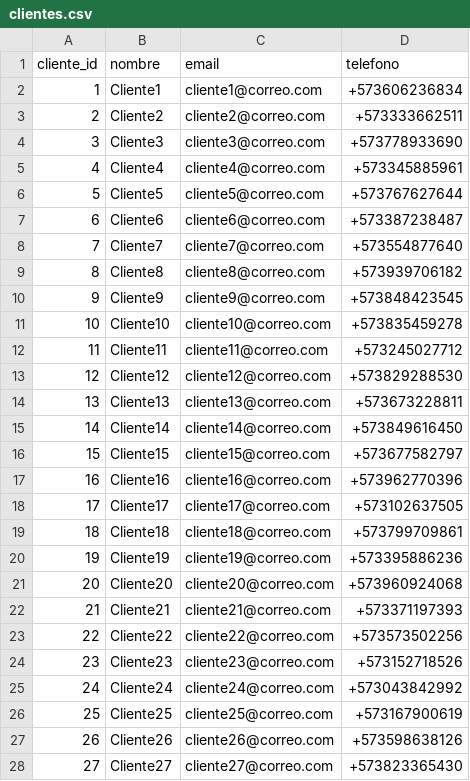
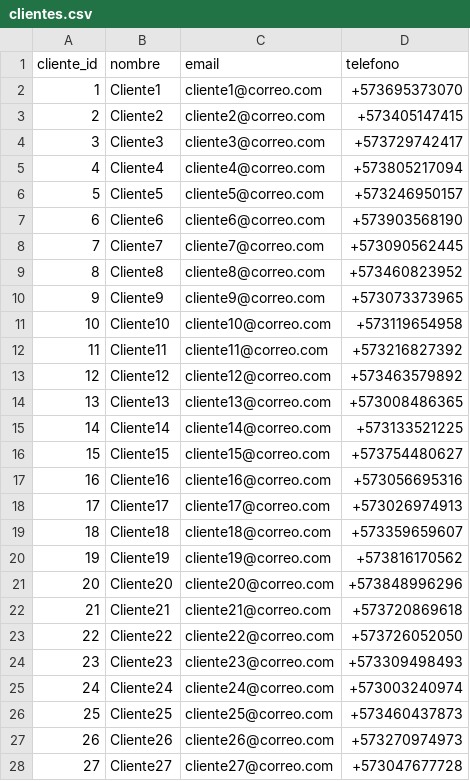
Before and after one commit to josuerestrepo/ANALISISMIBIBLIOTECA, a CSV file: data/clientes.csv, drawn as a sheet; only a part is shown; the diff covers the shown part only.

Commit message:
feact:se corrige tabla de clientes, elimina creacion de clientes y se agrega maplolip y seaborn para una grafca vidaual

```diff
--- a/data/clientes.csv
+++ b/data/clientes.csv
@@ -1,28 +1,28 @@
 cliente_id,nombre,email,telefono
-1,Cliente1,cliente1@correo.com,+573606236834
-2,Cliente2,cliente2@correo.com,+573333662511
-3,Cliente3,cliente3@correo.com,+573778933690
-4,Cliente4,cliente4@correo.com,+573345885961
-5,Cliente5,cliente5@correo.com,+573767627644
-6,Cliente6,cliente6@correo.com,+573387238487
-7,Cliente7,cliente7@correo.com,+573554877640
-8,Cliente8,cliente8@correo.com,+573939706182
-9,Cliente9,cliente9@correo.com,+573848423545
-10,Cliente10,cliente10@correo.com,+573835459278
-11,Cliente11,cliente11@correo.com,+573245027712
-12,Cliente12,cliente12@correo.com,+573829288530
-13,Cliente13,cliente13@correo.com,+573673228811
-14,Cliente14,cliente14@correo.com,+573849616450
-15,Cliente15,cliente15@correo.com,+573677582797
-16,Cliente16,cliente16@correo.com,+573962770396
-17,Cliente17,cliente17@correo.com,+573102637505
-18,Cliente18,cliente18@correo.com,+573799709861
-19,Cliente19,cliente19@correo.com,+573395886236
-20,Cliente20,cliente20@correo.com,+573960924068
-21,Cliente21,cliente21@correo.com,+573371197393
-22,Cliente22,cliente22@correo.com,+573573502256
-23,Cliente23,cliente23@correo.com,+573152718526
-24,Cliente24,cliente24@correo.com,+573043842992
-25,Cliente25,cliente25@correo.com,+573167900619
-26,Cliente26,cliente26@correo.com,+573598638126
-27,Cliente27,cliente27@correo.com,+573823365430
+1,Cliente1,cliente1@correo.com,+573695373070
+2,Cliente2,cliente2@correo.com,+573405147415
+3,Cliente3,cliente3@correo.com,+573729742417
+4,Cliente4,cliente4@correo.com,+573805217094
+5,Cliente5,cliente5@correo.com,+573246950157
+6,Cliente6,cliente6@correo.com,+573903568190
+7,Cliente7,cliente7@correo.com,+573090562445
+8,Cliente8,cliente8@correo.com,+573460823952
+9,Cliente9,cliente9@correo.com,+573073373965
+10,Cliente10,cliente10@correo.com,+573119654958
+11,Cliente11,cliente11@correo.com,+573216827392
+12,Cliente12,cliente12@correo.com,+573463579892
+13,Cliente13,cliente13@correo.com,+573008486365
+14,Cliente14,cliente14@correo.com,+573133521225
+15,Cliente15,cliente15@correo.com,+573754480627
+16,Cliente16,cliente16@correo.com,+573056695316
+17,Cliente17,cliente17@correo.com,+573026974913
+18,Cliente18,cliente18@correo.com,+573359659607
+19,Cliente19,cliente19@correo.com,+573816170562
+20,Cliente20,cliente20@correo.com,+573848996296
+21,Cliente21,cliente21@correo.com,+573720869618
+22,Cliente22,cliente22@correo.com,+573726052050
+23,Cliente23,cliente23@correo.com,+573309498493
+24,Cliente24,cliente24@correo.com,+573003240974
+25,Cliente25,cliente25@correo.com,+573460437873
+26,Cliente26,cliente26@correo.com,+573270974973
+27,Cliente27,cliente27@correo.com,+573047677728
```
Also changed, not shown: 73 edited cells elsewhere in this file, data/libros.csv, data/ventas.csv, 5 other files.
